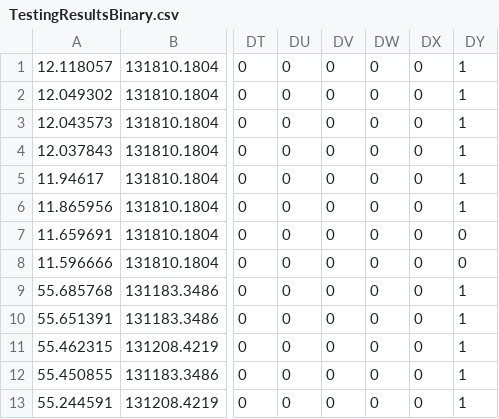
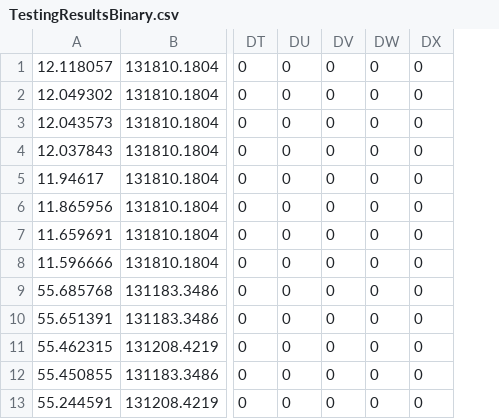
Before and after one commit to CodeDragon82/COMP3217-Coursework-2, a CSV file: TestingResultsBinary.csv, drawn as a sheet; only a part is shown, gaps mark what is left out; the diff names each change by its address in the sheet, - before the commit and + after, or states it on an @@ line.

Commit message:
Utilised GridSearchCV to train/tune the model to the training dataset.

```diff
--- a/TestingResultsBinary.csv
+++ b/TestingResultsBinary.csv
-column DY, rows 1-13: 1 | 1 | 1 | 1 | 1 | 1 | 0 | 0 | 1 | 1 | 1 | 1 | 1
```
Also changed, not shown: TestingResultsMulti.csv, 3 other files.
